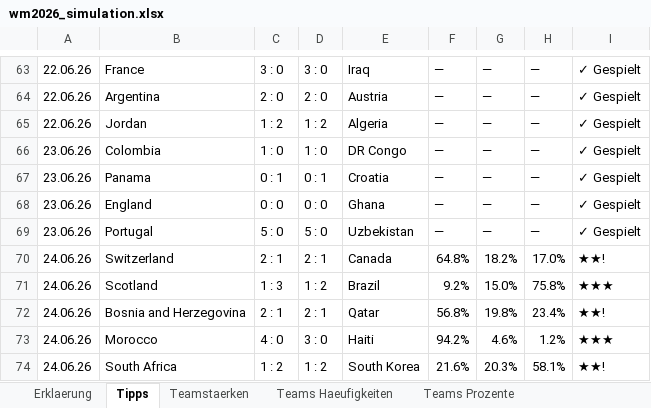
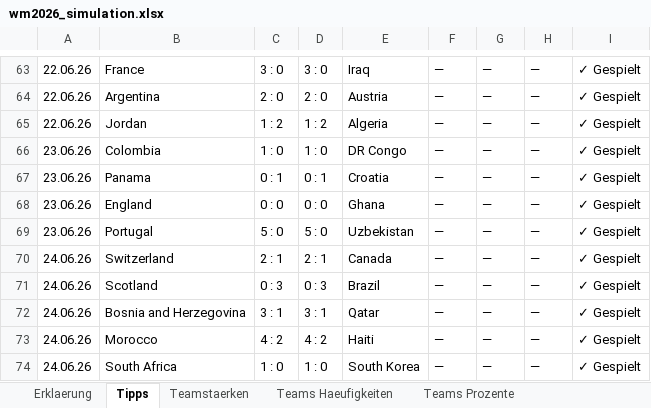
Before and after one commit to flambiertes/fussballanalyse, an Excel workbook: wm_2026/wm2026_simulation.xlsx, sheet Tipps, drawn as a sheet; only a part is shown, gaps mark what is left out; values as stored, in another font and other column widths than the file's, no cell formats; the diff covers the shown part only; the diff names each change by its address in the sheet, - before the commit and + after, or states it on an @@ line.

```diff
--- a/wm_2026/wm2026_simulation.xlsx (sheet Tipps)
+++ b/wm_2026/wm2026_simulation.xlsx (sheet Tipps)
-F70: 64.8%
+F70: —
-G70: 18.2%
+G70: —
-H70: 17.0%
+H70: —
-I70: ★★!
+I70: ✓ Gespielt
-C71: 1 : 3
+C71: 0 : 3
-D71: 1 : 2
+D71: 0 : 3
-F71: 9.2%
+F71: —
-G71: 15.0%
+G71: —
-H71: 75.8%
+H71: —
-I71: ★★★
+I71: ✓ Gespielt
-C72: 2 : 1
+C72: 3 : 1
-D72: 2 : 1
+D72: 3 : 1
-F72: 56.8%
+F72: —
-G72: 19.8%
+G72: —
-H72: 23.4%
+H72: —
-I72: ★★!
+I72: ✓ Gespielt
-C73: 4 : 0
+C73: 4 : 2
-D73: 3 : 0
+D73: 4 : 2
-F73: 94.2%
+F73: —
-G73: 4.6%
+G73: —
-H73: 1.2%
+H73: —
-I73: ★★★
+I73: ✓ Gespielt
-C74: 1 : 2
+C74: 1 : 0
-D74: 1 : 2
+D74: 1 : 0
-F74: 21.6%
+F74: —
-G74: 20.3%
+G74: —
-H74: 58.1%
+H74: —
-I74: ★★!
+I74: ✓ Gespielt
```
Also changed, not shown: 241 edited cells elsewhere in this sheet, sheet Teamstaerken, sheet Teams Haeufigkeiten, sheet Teams Prozente, sheet Gruppen, sheet Erklaerung, sheet Drittplatzierte, 2 more sheets, cell formats, 12 other files.
